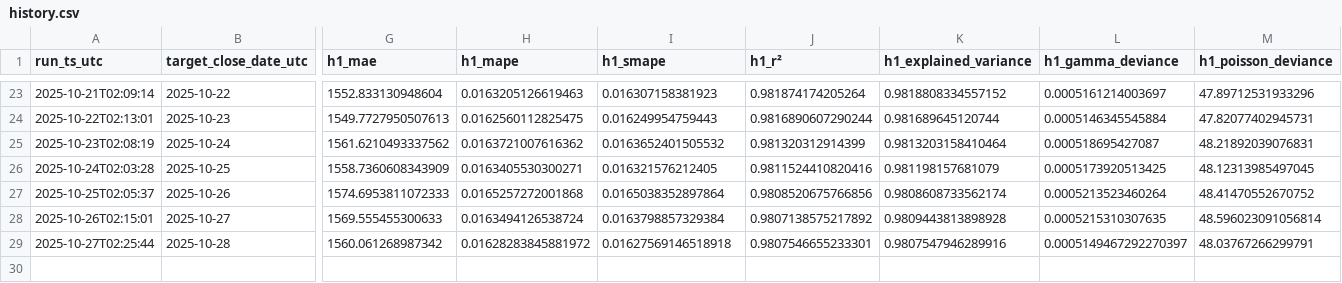
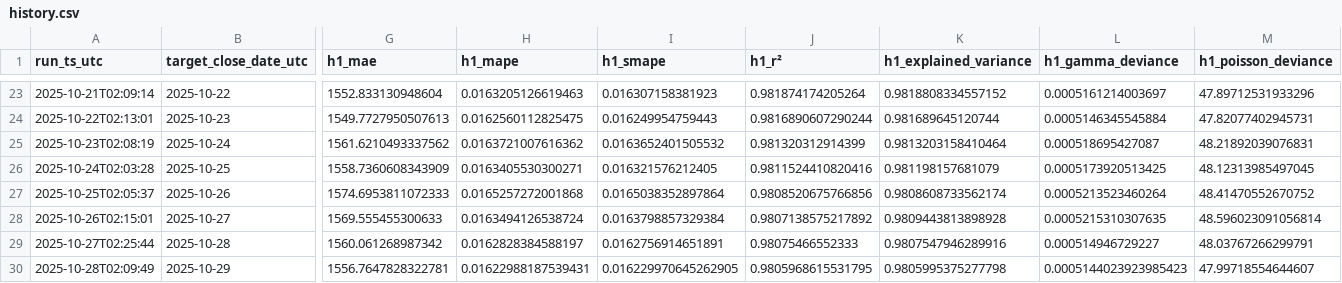
Before and after one commit to cielocielomimi/btcclose, a CSV file: out/history.csv, drawn as a sheet; only a part is shown, gaps mark what is left out; rows hold the shown columns only; the diff names each change by its address in the sheet, - before the commit and + after, or states it on an @@ line.

```diff
--- a/out/history.csv
+++ b/out/history.csv
-H29 (h1_mape): 0.01628283845881972
+H29 (h1_mape): 0.0162828384588197
-I29 (h1_smape): 0.01627569146518918
+I29 (h1_smape): 0.0162756914651891
-J29 (h1_r²): 0.9807546655233301
+J29 (h1_r²): 0.98075466552333
-L29 (h1_gamma_deviance): 0.0005149467292270397
+L29 (h1_gamma_deviance): 0.000514946729227
+row 30: 2025-10-28T02:09:49 | 2025-10-29 | 1556.7647828322781 | 0.01622988187539431 | 0.016229970645262905 | 0.9805968615531795 | 0.9805995375277798 | 0.0005144023923985423 | 47.99718554644607
```
Also changed, not shown: 1 other file.
